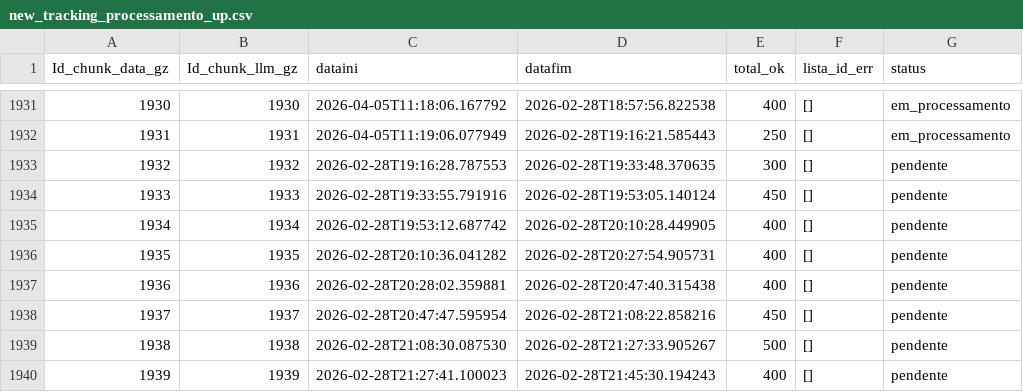
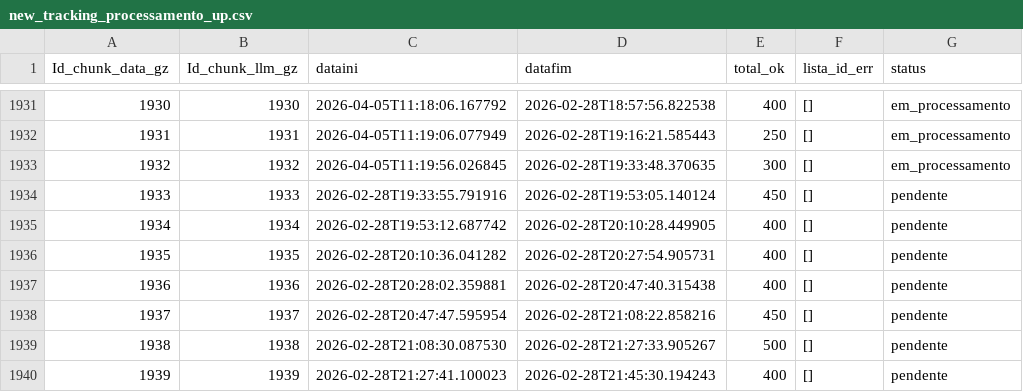
Before and after one commit to carlex22/PARA3, a CSV file: new_tracking_processamento_up.csv, drawn as a sheet; only a part is shown, gaps mark what is left out.

Commit message:
🔒 LOCK chunk 1932

```diff
--- a/new_tracking_processamento_up.csv
+++ b/new_tracking_processamento_up.csv
@@ -1932,3 +1932,3 @@ Id_chunk_data_gz,Id_chunk_llm_gz,dataini,datafim,total_ok,lista_id_err,status
 1931,1931,2026-04-05T11:19:06.077949,2026-02-28T19:16:21.585443,250,[],em_processamento
-1932,1932,2026-02-28T19:16:28.787553,2026-02-28T19:33:48.370635,300,[],pendente
+1932,1932,2026-04-05T11:19:56.026845,2026-02-28T19:33:48.370635,300,[],em_processamento
 1933,1933,2026-02-28T19:33:55.791916,2026-02-28T19:53:05.140124,450,[],pendente
```
